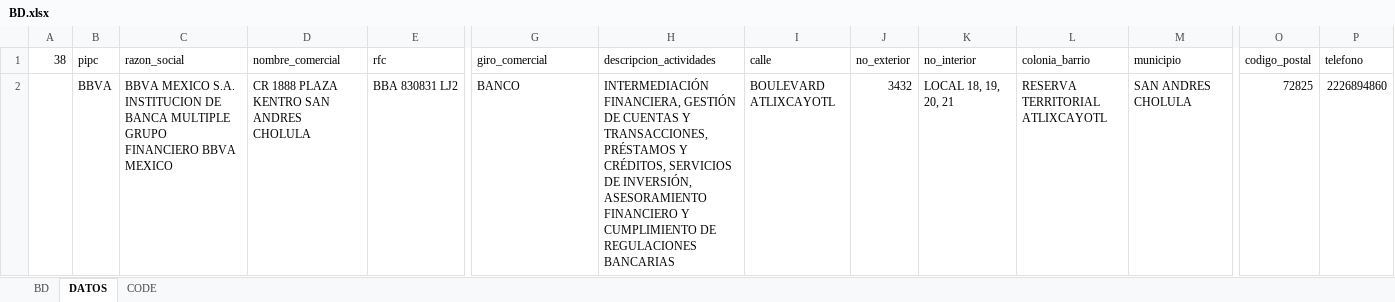
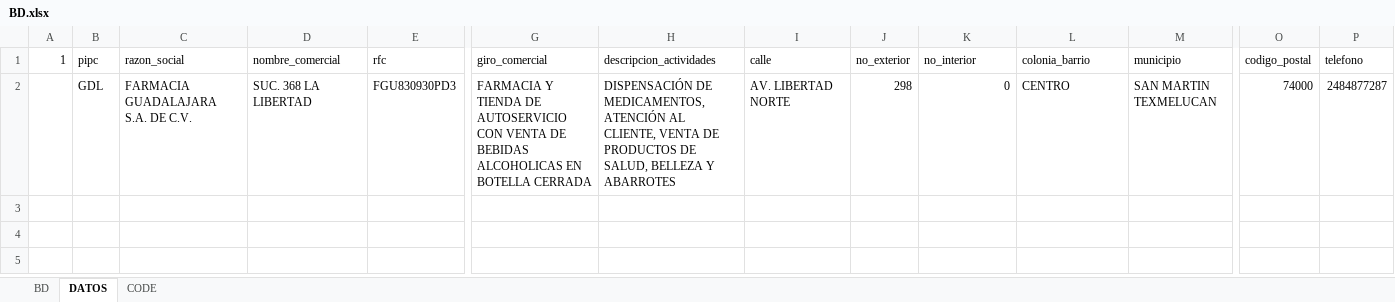
Before and after one commit to luis6a/pipc, an Excel workbook: Inputs/BD.xlsx, sheet DATOS, drawn as a sheet; only a part is shown, gaps mark what is left out; values as stored, in another font and other column widths than the file's, no borders; the diff covers the shown part only; the diff names each change by its address in the sheet, - before the commit and + after, or states it on an @@ line.

```diff
--- a/Inputs/BD.xlsx (sheet DATOS)
+++ b/Inputs/BD.xlsx (sheet DATOS)
-A1: 38
+A1: 1
-B2 (pipc): BBVA
+B2 (pipc): GDL
-C2 (razon_social): BBVA MEXICO S.A. INSTITUCION DE BANCA MULTIPLE GRUPO FINANCIERO BBVA MEXICO
+C2 (razon_social): FARMACIA GUADALAJARA S.A. DE C.V.
-D2 (nombre_comercial): CR 1888 PLAZA KENTRO SAN ANDRES CHOLULA
+D2 (nombre_comercial): SUC. 368 LA LIBERTAD
-E2 (rfc): BBA 830831 LJ2
+E2 (rfc): FGU830930PD3
-G2 (giro_comercial): BANCO
+G2 (giro_comercial): FARMACIA Y TIENDA DE AUTOSERVICIO CON VENTA DE BEBIDAS ALCOHOLICAS EN BOTELLA CERRADA
-H2 (descripcion_actividades): INTERMEDIACIÓN FINANCIERA, GESTIÓN DE CUENTAS Y TRANSACCIONES, PRÉSTAMOS Y CRÉDITOS, SERVICIOS DE INVERSIÓN, ASESORAMIENTO FINANCIERO Y CUMPLIMIENTO DE REGULACIONES BANCARIAS
+H2 (descripcion_actividades): DISPENSACIÓN DE MEDICAMENTOS, ATENCIÓN AL CLIENTE, VENTA DE PRODUCTOS DE SALUD, BELLEZA Y ABARROTES
-I2 (calle): BOULEVARD ATLIXCAYOTL
+I2 (calle): AV. LIBERTAD NORTE
-J2 (no_exterior): 3432
+J2 (no_exterior): 298
-K2 (no_interior): LOCAL 18, 19, 20, 21
+K2 (no_interior): 0
-L2 (colonia_barrio): RESERVA TERRITORIAL ATLIXCAYOTL
+L2 (colonia_barrio): CENTRO
-M2 (municipio): SAN ANDRES CHOLULA
+M2 (municipio): SAN MARTIN TEXMELUCAN
-O2 (codigo_postal): 72825
+O2 (codigo_postal): 74000
-P2 (telefono): 2226894860
+P2 (telefono): 2484877287
```
Also changed, not shown: 103 edited cells elsewhere in this sheet, sheet BD, formulas that keep their value, 1 other file.
